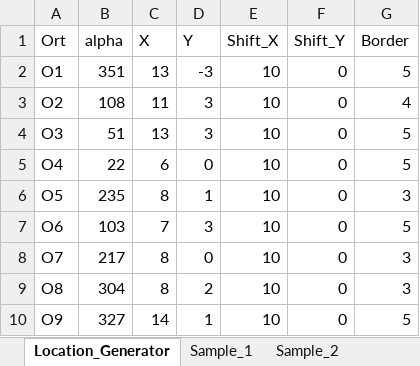
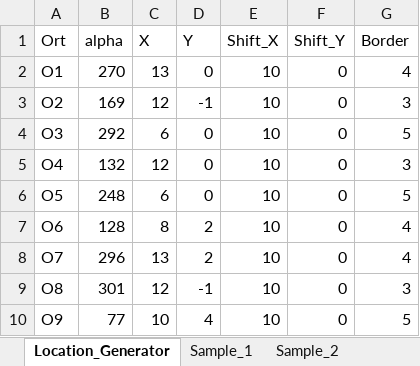
Before and after one commit to OpResCodes/kMeansCluster, an Excel workbook: Random_Locations.xlsx, sheet Location_Generator, drawn as a sheet; only a part is shown; values as stored, in another font and other column widths than the file's, no borders; charts and pictures not drawn; the diff covers the shown part only; the diff names each change by its address in the sheet, - before the commit and + after, or states it on an @@ line.

```diff
--- a/Random_Locations.xlsx (sheet Location_Generator)
+++ b/Random_Locations.xlsx (sheet Location_Generator)
-B2 (alpha): 351
+B2 (alpha): 270
-D2 (Y): -3
+D2 (Y): 0
-G2 (Border): 5
+G2 (Border): 4
-B3 (alpha): 108
+B3 (alpha): 169
-C3 (X): 11
+C3 (X): 12
-D3 (Y): 3
+D3 (Y): -1
-G3 (Border): 4
+G3 (Border): 3
-B4 (alpha): 51
+B4 (alpha): 292
-C4 (X): 13
+C4 (X): 6
-D4 (Y): 3
+D4 (Y): 0
-B5 (alpha): 22
+B5 (alpha): 132
-C5 (X): 6
+C5 (X): 12
-G5 (Border): 5
+G5 (Border): 3
-B6 (alpha): 235
+B6 (alpha): 248
-C6 (X): 8
+C6 (X): 6
-D6 (Y): 1
+D6 (Y): 0
-G6 (Border): 3
+G6 (Border): 5
-B7 (alpha): 103
+B7 (alpha): 128
-C7 (X): 7
+C7 (X): 8
-D7 (Y): 3
+D7 (Y): 2
-G7 (Border): 5
+G7 (Border): 4
-B8 (alpha): 217
+B8 (alpha): 296
-C8 (X): 8
+C8 (X): 13
-D8 (Y): 0
+D8 (Y): 2
-G8 (Border): 3
+G8 (Border): 4
-B9 (alpha): 304
+B9 (alpha): 301
-C9 (X): 8
+C9 (X): 12
-D9 (Y): 2
+D9 (Y): -1
-B10 (alpha): 327
+B10 (alpha): 77
-C10 (X): 14
+C10 (X): 10
-D10 (Y): 1
+D10 (Y): 4
```
Also changed, not shown: 308 edited cells elsewhere in this sheet, charts or pictures, 5 other files.
